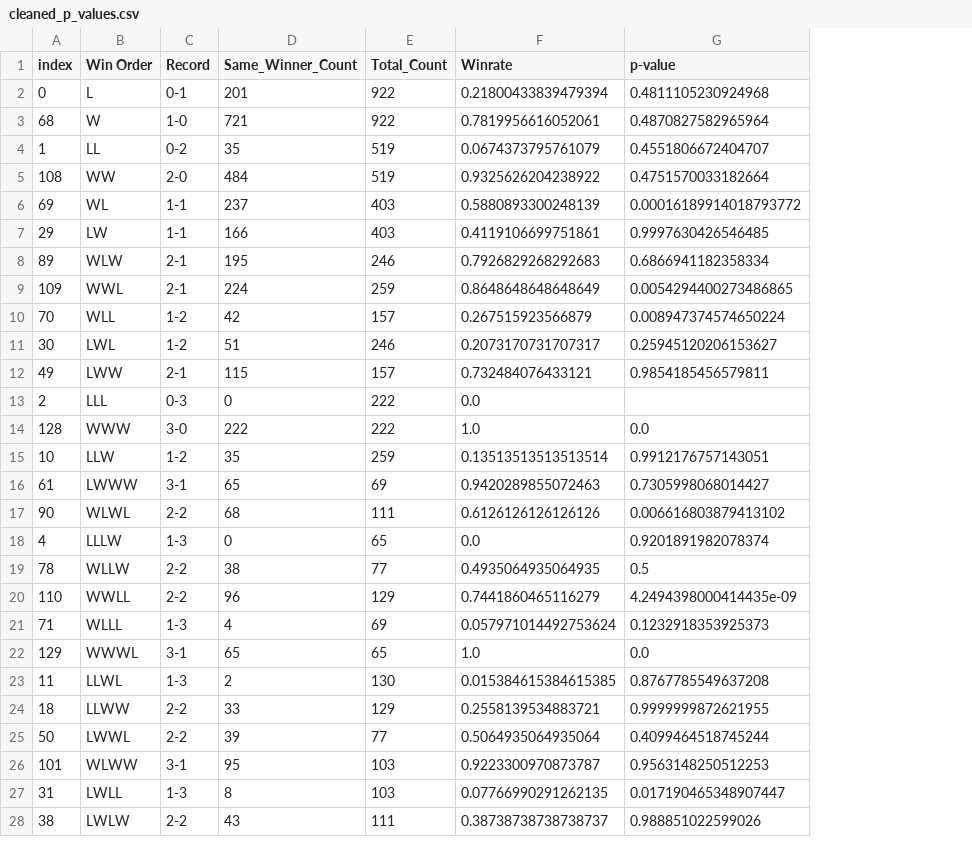
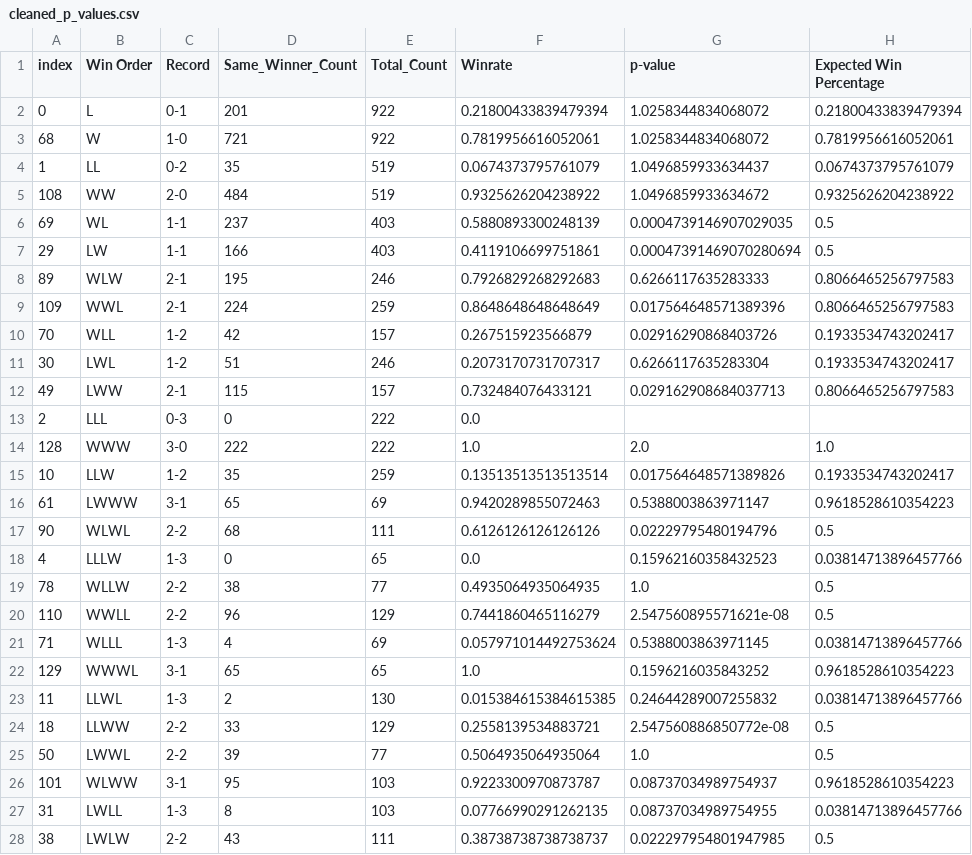
Before and after one commit to d-zg/bbref-scraper, a CSV file: results/cleaned_p_values.csv, drawn as a sheet; only a part is shown; the diff covers the shown part only; the diff names each change by its address in the sheet, - before the commit and + after, or states it on an @@ line.

```diff
--- a/results/cleaned_p_values.csv
+++ b/results/cleaned_p_values.csv
+column H (Expected Win Percentage), rows 2-28: 0.21800433839479394 | 0.7819956616052061 | 0.0674373795761079 | 0.9325626204238922 | 0.5 | 0.5 | 0.8066465256797583 | 0.8066465256797583 | 0.1933534743202417 | 0.1933534743202417 | 0.8066465256797583 |  | 1.0 | 0.1933534743202417 | 0.9618528610354223 | 0.5 | 0.03814713896457766 | 0.5 | 0.5 | 0.03814713896457766 | 0.9618528610354223 | 0.03814713896457766 | 0.5 | 0.5 | 0.9618528610354223 | 0.03814713896457766 | 0.5
-G2 (p-value): 0.4811105230924968
+G2 (p-value): 1.0258344834068072
-G3 (p-value): 0.4870827582965964
+G3 (p-value): 1.0258344834068072
-G4 (p-value): 0.4551806672404707
+G4 (p-value): 1.0496859933634437
-G5 (p-value): 0.4751570033182664
+G5 (p-value): 1.0496859933634672
-G6 (p-value): 0.00016189914018793772
+G6 (p-value): 0.0004739146907029035
-G7 (p-value): 0.9997630426546485
+G7 (p-value): 0.00047391469070280694
-G8 (p-value): 0.6866941182358334
+G8 (p-value): 0.6266117635283333
-G9 (p-value): 0.0054294400273486865
+G9 (p-value): 0.017564648571389396
-G10 (p-value): 0.008947374574650224
+G10 (p-value): 0.02916290868403726
-G11 (p-value): 0.25945120206153627
+G11 (p-value): 0.6266117635283304
-G12 (p-value): 0.9854185456579811
+G12 (p-value): 0.029162908684037713
-G14 (p-value): 0.0
+G14 (p-value): 2.0
-G15 (p-value): 0.9912176757143051
+G15 (p-value): 0.017564648571389826
-G16 (p-value): 0.7305998068014427
+G16 (p-value): 0.5388003863971147
-G17 (p-value): 0.006616803879413102
+G17 (p-value): 0.02229795480194796
-G18 (p-value): 0.9201891982078374
+G18 (p-value): 0.15962160358432523
-G19 (p-value): 0.5
+G19 (p-value): 1.0
-G20 (p-value): 4.2494398000414435e-09
+G20 (p-value): 2.547560895571621e-08
-G21 (p-value): 0.1232918353925373
+G21 (p-value): 0.5388003863971145
-G22 (p-value): 0.0
+G22 (p-value): 0.1596216035843252
-G23 (p-value): 0.8767785549637208
+G23 (p-value): 0.24644289007255832
-G24 (p-value): 0.9999999872621955
+G24 (p-value): 2.547560886850772e-08
-G25 (p-value): 0.4099464518745244
+G25 (p-value): 1.0
-G26 (p-value): 0.9563148250512253
+G26 (p-value): 0.08737034989754937
-G27 (p-value): 0.017190465348907447
+G27 (p-value): 0.08737034989754955
-G28 (p-value): 0.988851022599026
+G28 (p-value): 0.022297954801947985
```
Also changed, not shown: 41 edited cells elsewhere in this file, results/p_values.csv, 1 other file.
